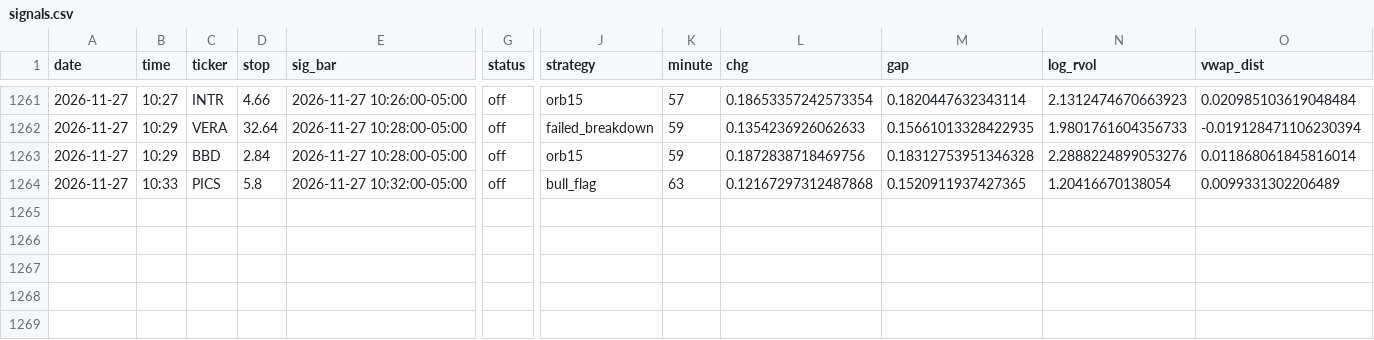
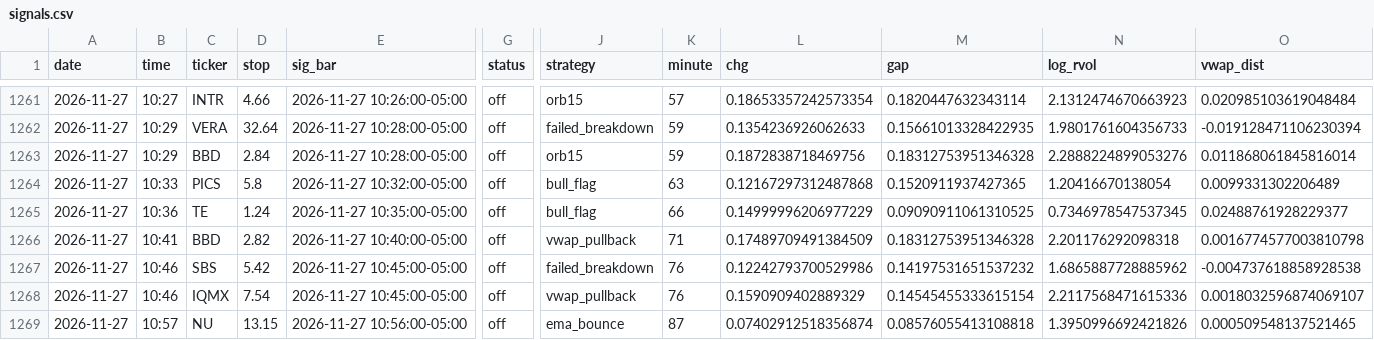
Before and after one commit to newurbaninfluence-lgtm/paper-trading-bot, a CSV file: signals.csv, drawn as a sheet; only a part is shown, gaps mark what is left out; rows hold the shown columns only; the diff names each change by its address in the sheet, - before the commit and + after, or states it on an @@ line.

```diff
--- a/signals.csv
+++ b/signals.csv
+row 1265: 2026-11-27 | 10:36 | TE | 1.24 | 2026-11-27 10:35:00-05:00 | off | bull_flag | 66 | 0.14999996206977229 | 0.09090911061310525 | 0.7346978547537345 | 0.02488761928229377
+row 1266: 2026-11-27 | 10:41 | BBD | 2.82 | 2026-11-27 10:40:00-05:00 | off | vwap_pullback | 71 | 0.17489709491384509 | 0.18312753951346328 | 2.201176292098318 | 0.0016774577003810798
+row 1267: 2026-11-27 | 10:46 | SBS | 5.42 | 2026-11-27 10:45:00-05:00 | off | failed_breakdown | 76 | 0.12242793700529986 | 0.14197531651537232 | 1.6865887728885962 | -0.004737618858928538
+row 1268: 2026-11-27 | 10:46 | IQMX | 7.54 | 2026-11-27 10:45:00-05:00 | off | vwap_pullback | 76 | 0.1590909402889329 | 0.14545455333615154 | 2.2117568471615336 | 0.0018032596874069107
+row 1269: 2026-11-27 | 10:57 | NU | 13.15 | 2026-11-27 10:56:00-05:00 | off | ema_bounce | 87 | 0.07402912518356874 | 0.08576055413108818 | 1.3950996692421826 | 0.000509548137521465
```
Also changed, not shown: alpaca_journal.csv, journal.csv, 2 other files.
